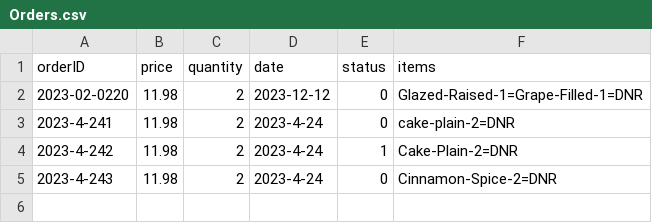
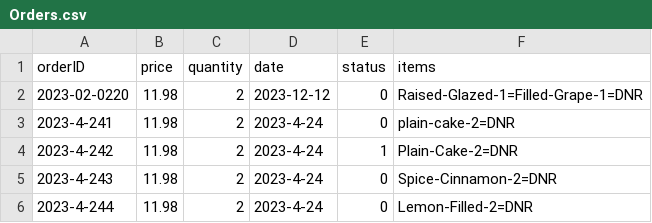
Before and after one commit to HeartAttackCat/JavaProject2, a CSV file: Dougnuts/res/Orders.csv, drawn as a sheet.

```diff
--- a/Dougnuts/res/Orders.csv
+++ b/Dougnuts/res/Orders.csv
@@ -1,5 +1,6 @@
 orderID,price,quantity,date,status,items
-2023-02-0220,11.98,2,2023-12-12,0,Glazed-Raised-1=Grape-Filled-1=DNR
-2023-4-241,11.98,2,2023-4-24,0,cake-plain-2=DNR
-2023-4-242,11.98,2,2023-4-24,1,Cake-Plain-2=DNR
-2023-4-243,11.98,2,2023-4-24,0,Cinnamon-Spice-2=DNR
+2023-02-0220,11.98,2,2023-12-12,0,Raised-Glazed-1=Filled-Grape-1=DNR
+2023-4-241,11.98,2,2023-4-24,0,plain-cake-2=DNR
+2023-4-242,11.98,2,2023-4-24,1,Plain-Cake-2=DNR
+2023-4-243,11.98,2,2023-4-24,0,Spice-Cinnamon-2=DNR
+2023-4-244,11.98,2,2023-4-24,0,Lemon-Filled-2=DNR
```
Also changed, not shown: 1 other file.
